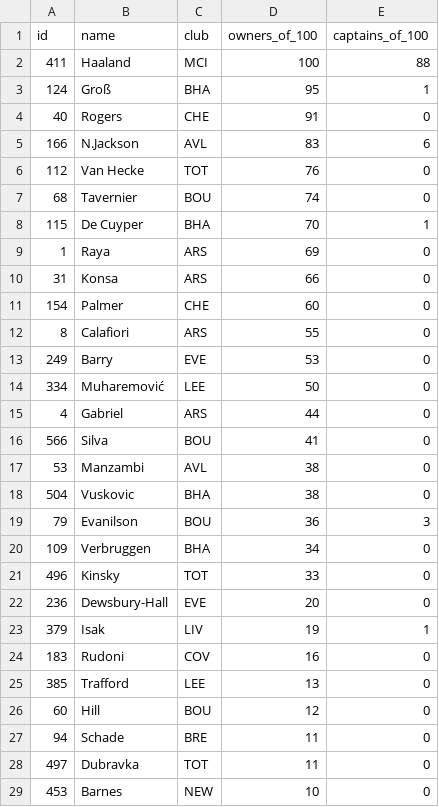
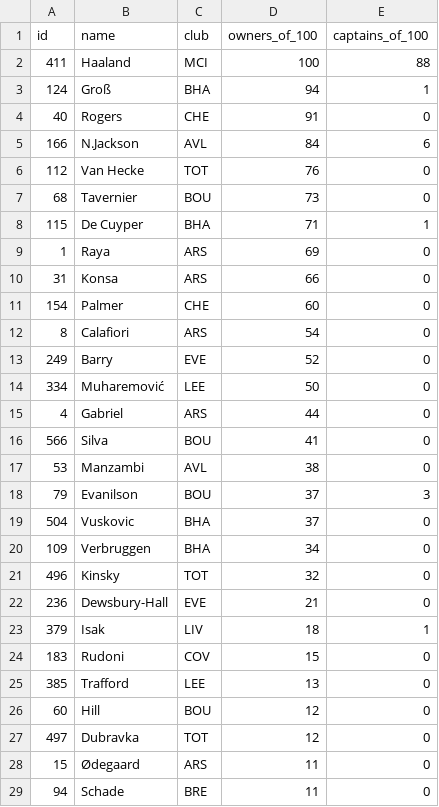
Before and after one commit to kanitnany-cloud/GPTxMe, a CSV file: daily-dashboard/top100-template-gw11.csv, drawn as a sheet; only a part is shown; the shorter side is filled out with more unchanged rows; the diff covers the shown part only.

```diff
--- a/daily-dashboard/top100-template-gw11.csv
+++ b/daily-dashboard/top100-template-gw11.csv
@@ -2,8 +2,8 @@ id,name,club,owners_of_100,captains_of_100
 "411","Haaland","MCI","100","88"
-"124","Groß","BHA","95","1"
+"124","Groß","BHA","94","1"
 "40","Rogers","CHE","91","0"
-"166","N.Jackson","AVL","83","6"
+"166","N.Jackson","AVL","84","6"
 "112","Van Hecke","TOT","76","0"
-"68","Tavernier","BOU","74","0"
-"115","De Cuyper","BHA","70","1"
+"68","Tavernier","BOU","73","0"
+"115","De Cuyper","BHA","71","1"
 "1","Raya","ARS","69","0"
@@ -11,4 +11,4 @@ id,name,club,owners_of_100,captains_of_100
 "154","Palmer","CHE","60","0"
-"8","Calafiori","ARS","55","0"
-"249","Barry","EVE","53","0"
+"8","Calafiori","ARS","54","0"
+"249","Barry","EVE","52","0"
 "334","Muharemović","LEE","50","0"
@@ -17,12 +17,13 @@ id,name,club,owners_of_100,captains_of_100
 "53","Manzambi","AVL","38","0"
-"504","Vuskovic","BHA","38","0"
-"79","Evanilson","BOU","36","3"
+"79","Evanilson","BOU","37","3"
+"504","Vuskovic","BHA","37","0"
 "109","Verbruggen","BHA","34","0"
-"496","Kinsky","TOT","33","0"
-"236","Dewsbury-Hall","EVE","20","0"
-"379","Isak","LIV","19","1"
-"183","Rudoni","COV","16","0"
+"496","Kinsky","TOT","32","0"
+"236","Dewsbury-Hall","EVE","21","0"
+"379","Isak","LIV","18","1"
+"183","Rudoni","COV","15","0"
 "385","Trafford","LEE","13","0"
 "60","Hill","BOU","12","0"
+"497","Dubravka","TOT","12","0"
+"15","Ødegaard","ARS","11","0"
 "94","Schade","BRE","11","0"
-"497","Dubravka","TOT","11","0"
```
Also changed, not shown: 2 added rows, 3 removed rows and 1 edited cell elsewhere in this file, mini-league/player-template-gw11.csv, mini-league/team-summary-gw11.csv, 10 other files.
